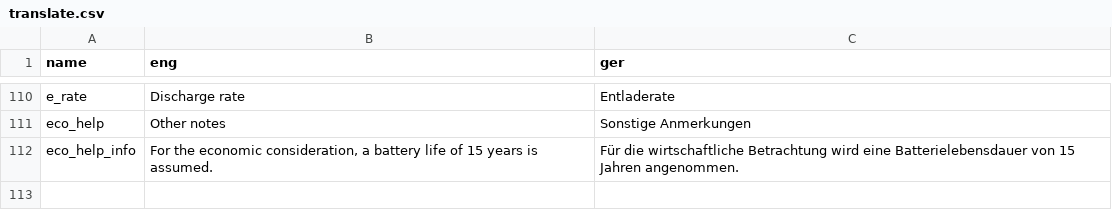
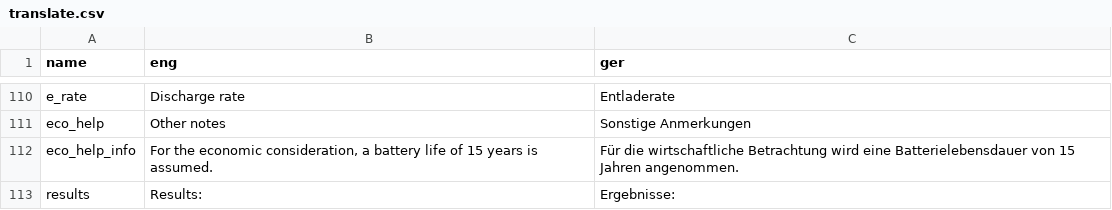
Before and after one commit to ttjaden/vdi4657.app, a CSV file: src/data/translate.csv, drawn as a sheet; only a part is shown, gaps mark what is left out; the diff names each change by its address in the sheet, - before the commit and + after, or states it on an @@ line.

Commit message:
Added results headline for results.

```diff
--- a/src/data/translate.csv
+++ b/src/data/translate.csv
+row 113: results | Results: | Ergebnisse:
```
Also changed, not shown: 1 other file.
